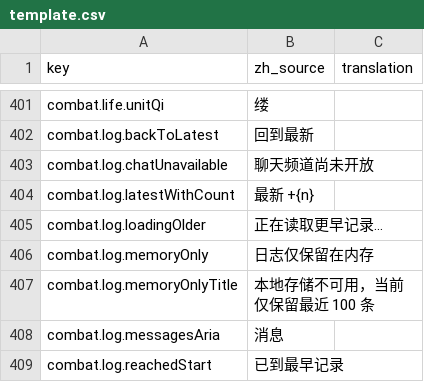
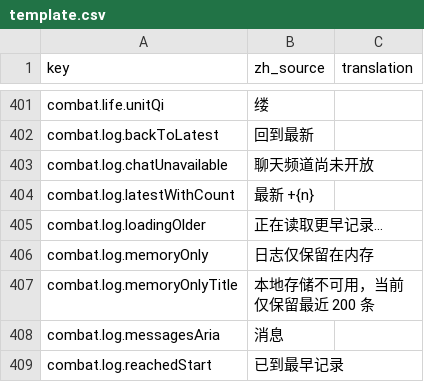
Before and after one commit to fruktoguo/daohua, a CSV file: frontend/public/locales/template.csv, drawn as a sheet; only a part is shown, gaps mark what is left out.

```diff
--- a/frontend/public/locales/template.csv
+++ b/frontend/public/locales/template.csv
@@ -406,3 +406,3 @@ combat.log.loadingOlder,"正在读取更早记录…",""
 combat.log.memoryOnly,"日志仅保留在内存",""
-combat.log.memoryOnlyTitle,"本地存储不可用，当前仅保留最近 100 条",""
+combat.log.memoryOnlyTitle,"本地存储不可用，当前仅保留最近 200 条",""
 combat.log.messagesAria,"消息",""
```
Also changed, not shown: 11 other files.
